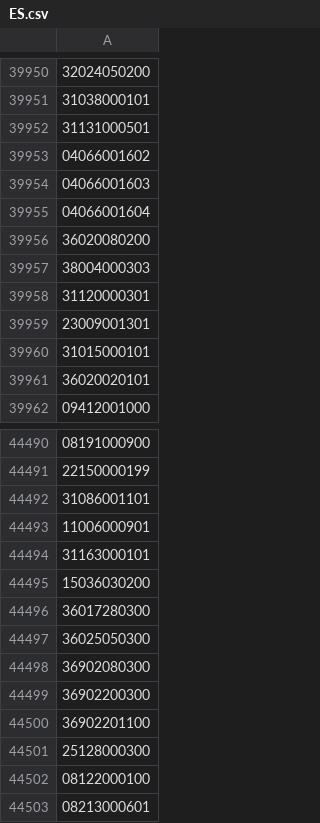
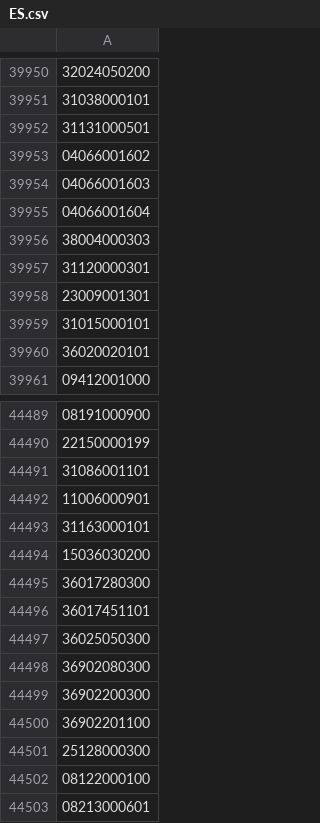
Before and after one commit to OSM-es/validador-ine, a CSV file: ES.csv, drawn as a sheet; only a part is shown, gaps mark what is left out; removed rows and columns are numbered as before the commit, all else as after; the diff covers the shown part only; the diff names each change by its address in the sheet, - before the commit and + after, or states it on an @@ line.

```diff
--- a/ES.csv
+++ b/ES.csv
-row 39956: 36020080200
+row 44496: 36017451101
```
Also changed, not shown: 47 added rows elsewhere in this file, 1 other file.
